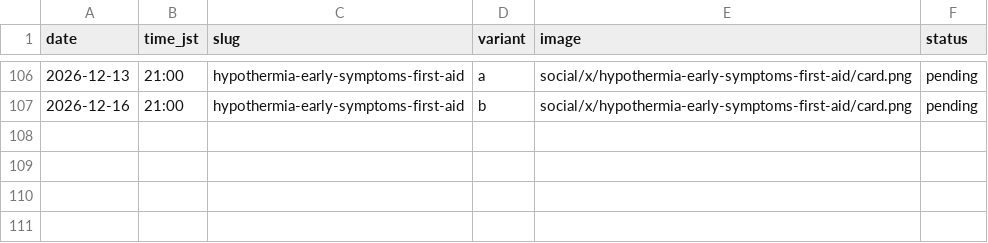
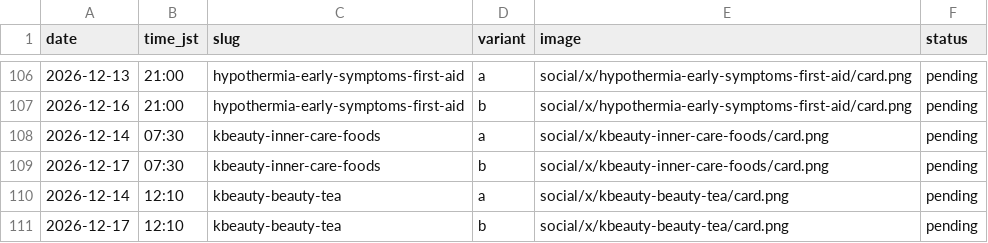
Before and after one commit to leehyosone180603-bot/secondwebsite, a CSV file: social/x/queue.csv, drawn as a sheet; only a part is shown, gaps mark what is left out; the diff names each change by its address in the sheet, - before the commit and + after, or states it on an @@ line.

```diff
--- a/social/x/queue.csv
+++ b/social/x/queue.csv
+row 108: 2026-12-14 | 07:30 | kbeauty-inner-care-foods | a | social/x/kbeauty-inner-care-foods/card.png | pending
+row 109: 2026-12-17 | 07:30 | kbeauty-inner-care-foods | b | social/x/kbeauty-inner-care-foods/card.png | pending
+row 110: 2026-12-14 | 12:10 | kbeauty-beauty-tea | a | social/x/kbeauty-beauty-tea/card.png | pending
+row 111: 2026-12-17 | 12:10 | kbeauty-beauty-tea | b | social/x/kbeauty-beauty-tea/card.png | pending
```
Also changed, not shown: 19 other files.
